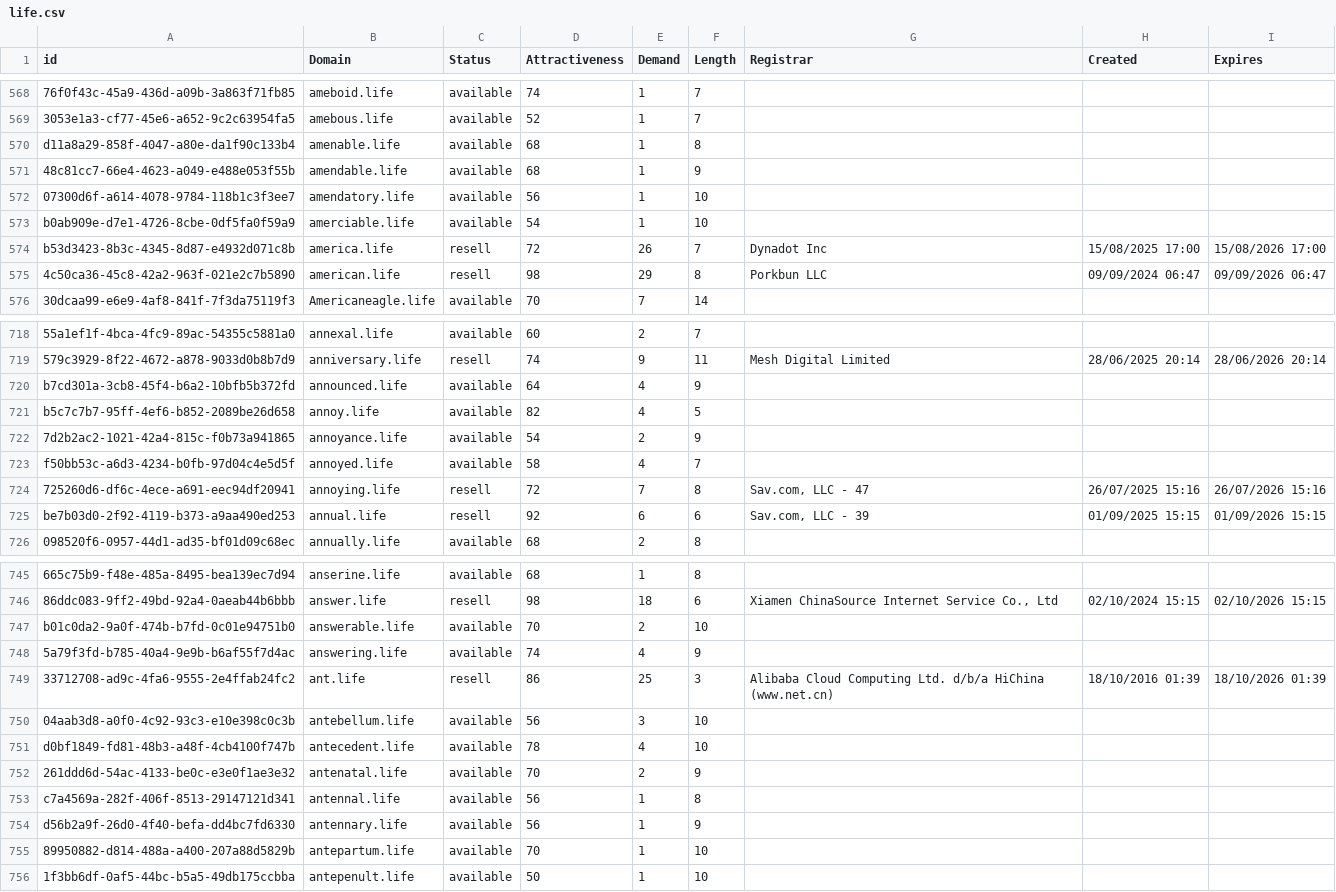
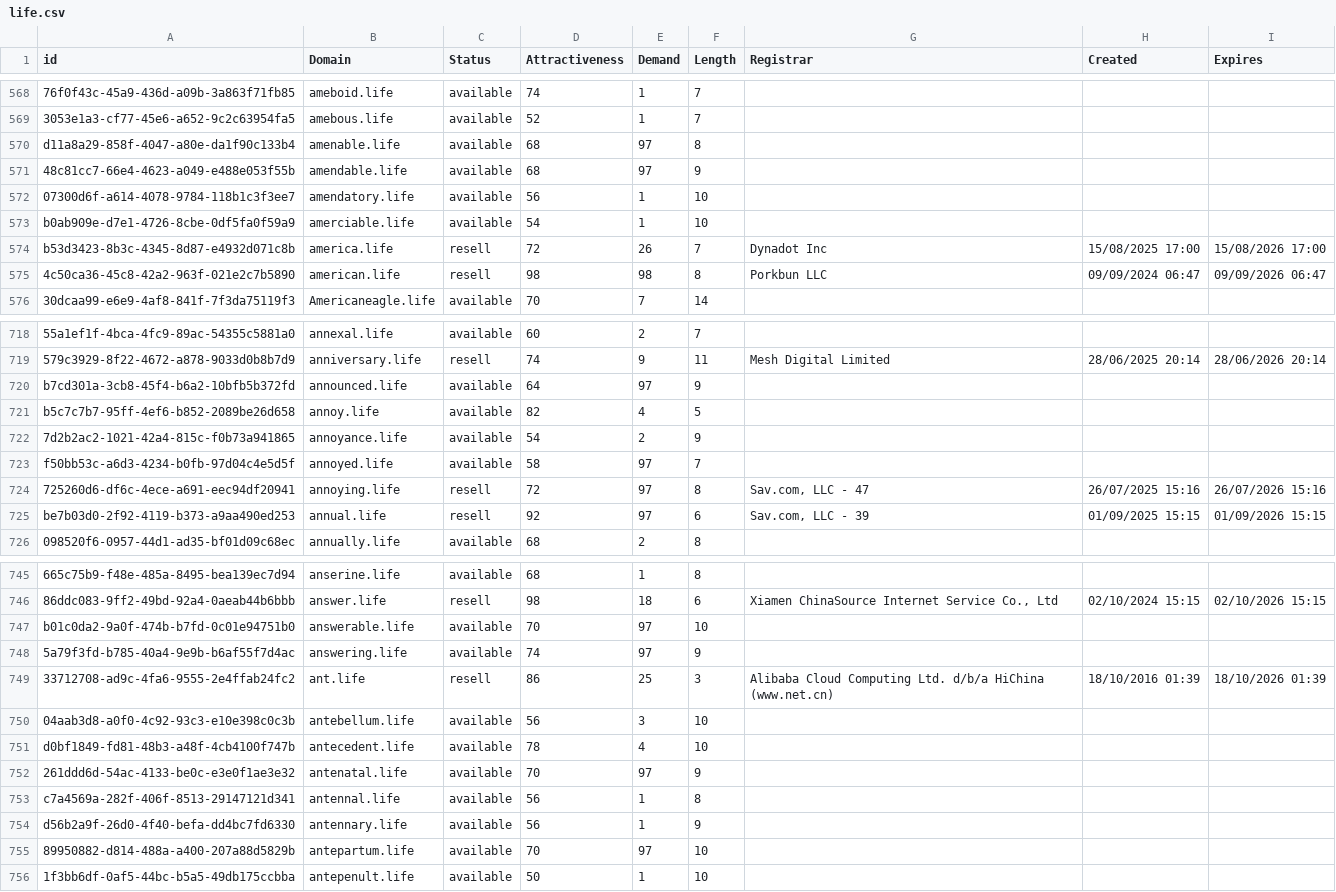
Before and after one commit to UniqueDomains/life-oneword-domains, a CSV file: life.csv, drawn as a sheet; only a part is shown, gaps mark what is left out; the diff covers the shown part only; the diff names each change by its address in the sheet, - before the commit and + after, or states it on an @@ line.

Commit message:
Domains update

```diff
--- a/life.csv
+++ b/life.csv
-E570:E571 (Demand): 1
+E570:E571 (Demand): 97
-E575 (Demand): 29
+E575 (Demand): 98
-E720 (Demand): 4
+E720 (Demand): 97
-E723 (Demand): 4
+E723 (Demand): 97
-E724 (Demand): 7
+E724 (Demand): 97
-E725 (Demand): 6
+E725 (Demand): 97
-E747 (Demand): 2
+E747 (Demand): 97
-E748 (Demand): 4
+E748 (Demand): 97
-E752 (Demand): 2
+E752 (Demand): 97
-E755 (Demand): 1
+E755 (Demand): 97
```
Also changed, not shown: 54 edited cells elsewhere in this file, 2 other files.
